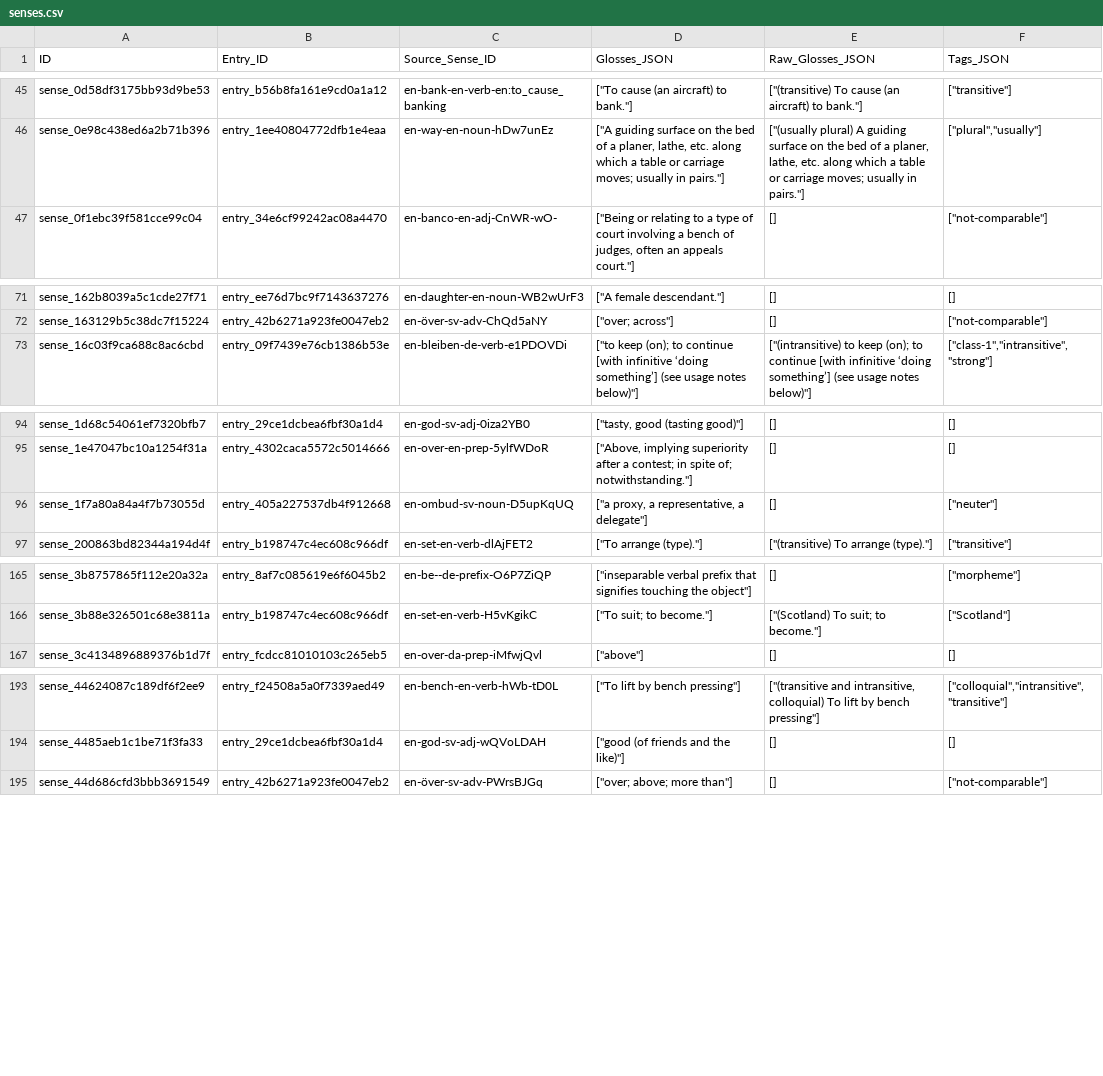
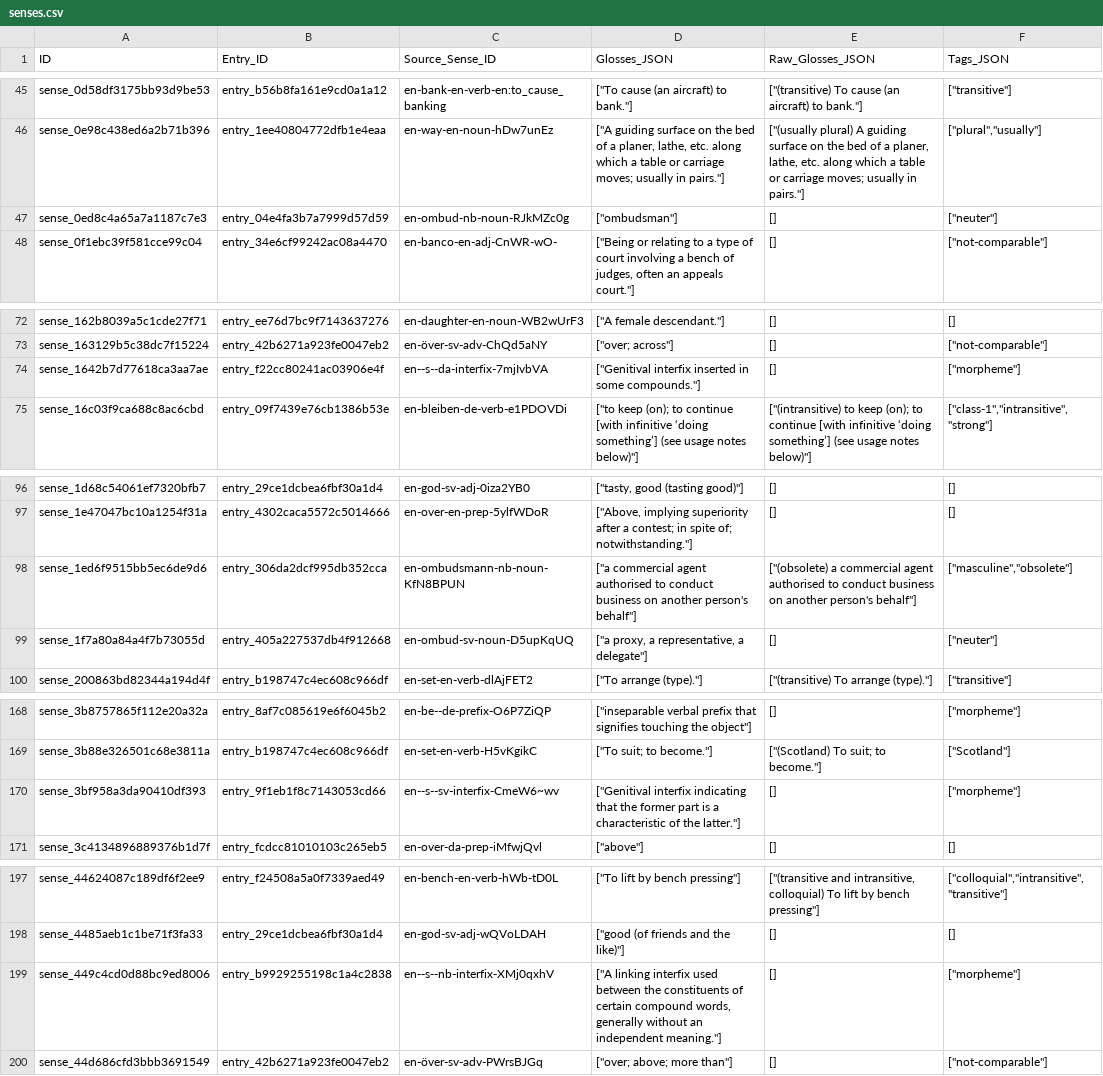
Before and after one commit to sojupie/linduistics, a CSV file: datasets/cldf-case-evidence/senses.csv, drawn as a sheet; only a part is shown, gaps mark what is left out; the diff covers the shown part only.

```diff
--- a/datasets/cldf-case-evidence/senses.csv
+++ b/datasets/cldf-case-evidence/senses.csv
@@ -46,2 +46,3 @@ sense_0d58df3175bb93d9be53,entry_b56b8fa161e9cd0a1a12,en-bank-en-verb-en:to_caus
 sense_0e98c438ed6a2b71b396,entry_1ee40804772dfb1e4eaa,en-way-en-noun-hDw7unEz,"[""A guiding surface on the bed of a planer, lathe, etc. along which a table or carriage moves; usually in pairs.""]","[""(usually plural) A guiding surface on the bed of a planer, lathe, etc. along which a table or carriage moves; usually in pairs.""]","[""plural"",""usually""]"
+sense_0ed8c4a65a7a1187c7e3,entry_04e4fa3b7a7999d57d59,en-ombud-nb-noun-RJkMZc0g,"[""ombudsman""]",[],"[""neuter""]"
 sense_0f1ebc39f581cce99c04,entry_34e6cf99242ac08a4470,en-banco-en-adj-CnWR-wO-,"[""Being or relating to a type of court involving a bench of judges, often an appeals court.""]",[],"[""not-comparable""]"
@@ -72,2 +73,3 @@ sense_162b8039a5c1cde27f71,entry_ee76d7bc9f7143637276,en-daughter-en-noun-WB2wUr
 sense_163129b5c38dc7f15224,entry_42b6271a923fe0047eb2,en-över-sv-adv-ChQd5aNY,"[""over; across""]",[],"[""not-comparable""]"
+sense_1642b7d77618ca3aa7ae,entry_f22cc80241ac03906e4f,en--s--da-interfix-7mjIvbVA,"[""Genitival interfix inserted in some compounds.""]",[],"[""morpheme""]"
 sense_16c03f9ca688c8ac6cbd,entry_09f7439e76cb1386b53e,en-bleiben-de-verb-e1PDOVDi,"[""to keep (on); to continue [with infinitive ‘doing something’] (see usage notes below)""]","[""(intransitive) to keep (on); to continue [with infinitive ‘doing something’] (see usage notes below)""]","[""class-1"",""intransitive"",""strong""]"
@@ -95,2 +97,3 @@ sense_1d68c54061ef7320bfb7,entry_29ce1dcbea6fbf30a1d4,en-god-sv-adj-0iza2YB0,"["
 sense_1e47047bc10a1254f31a,entry_4302caca5572c5014666,en-over-en-prep-5ylfWDoR,"[""Above, implying superiority after a contest; in spite of; notwithstanding.""]",[],[]
+sense_1ed6f9515bb5ec6de9d6,entry_306da2dcf995db352cca,en-ombudsmann-nb-noun-KfN8BPUN,"[""a commercial agent authorised to conduct business on another person's behalf""]","[""(obsolete) a commercial agent authorised to conduct business on another person's behalf""]","[""masculine"",""obsolete""]"
 sense_1f7a80a84a4f7b73055d,entry_405a227537db4f912668,en-ombud-sv-noun-D5upKqUQ,"[""a proxy, a representative, a delegate""]",[],"[""neuter""]"
@@ -166,2 +169,3 @@ sense_3b8757865f112e20a32a,entry_8af7c085619e6f6045b2,en-be--de-prefix-O6P7ZiQP,
 sense_3b88e326501c68e3811a,entry_b198747c4ec608c966df,en-set-en-verb-H5vKgikC,"[""To suit; to become.""]","[""(Scotland) To suit; to become.""]","[""Scotland""]"
+sense_3bf958a3da90410df393,entry_9f1eb1f8c7143053cd66,en--s--sv-interfix-CmeW6~wv,"[""Genitival interfix indicating that the former part is a characteristic of the latter.""]",[],"[""morpheme""]"
 sense_3c4134896889376b1d7f,entry_fcdcc81010103c265eb5,en-over-da-prep-iMfwjQvl,"[""above""]",[],[]
@@ -194,2 +198,3 @@ sense_44624087c189df6f2ee9,entry_f24508a5a0f7339aed49,en-bench-en-verb-hWb-tD0L,
 sense_4485aeb1c1be71f3fa33,entry_29ce1dcbea6fbf30a1d4,en-god-sv-adj-wQVoLDAH,"[""good (of friends and the like)""]",[],[]
+sense_449c4cd0d88bc9ed8006,entry_b9929255198c1a4c2838,en--s--nb-interfix-XMj0qxhV,"[""A linking interfix used between the constituents of certain compound words, generally without an independent meaning.""]",[],"[""morpheme""]"
 sense_44d686cfd3bbb3691549,entry_42b6271a923fe0047eb2,en-över-sv-adv-PWrsBJGq,"[""over; above; more than""]",[],"[""not-comparable""]"
```
Also changed, not shown: 8 added rows elsewhere in this file, datasets/cldf-case-evidence/claim-target-candidates.csv, datasets/cldf-case-evidence/claim-target-resolutions.csv, 14 other files.
